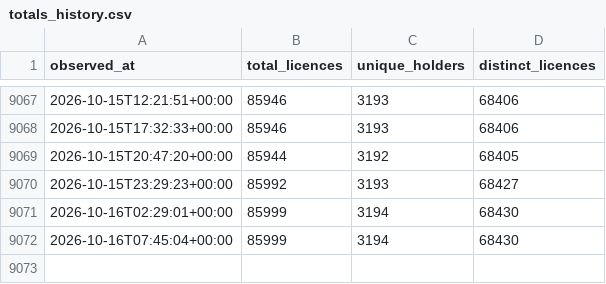
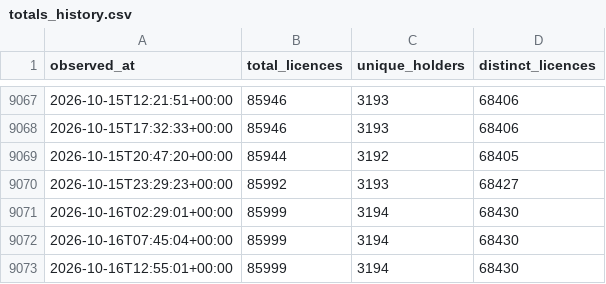
Before and after one commit to spectrumefficiencylimited/sel-current, a CSV file: gold/totals_history.csv, drawn as a sheet; only a part is shown, gaps mark what is left out.

```diff
--- a/gold/totals_history.csv
+++ b/gold/totals_history.csv
@@ -9072 +9072,2 @@ observed_at,total_licences,unique_holders,distinct_licences
 2026-10-16T07:45:04+00:00,85999,3194,68430
+2026-10-16T12:55:01+00:00,85999,3194,68430
```
Also changed, not shown: 1 other file.
